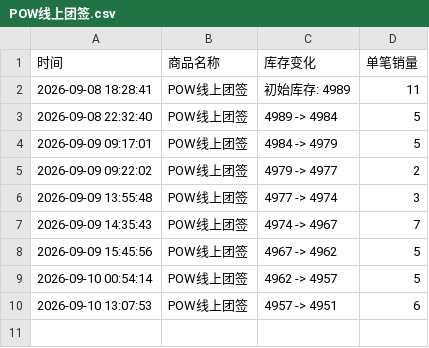
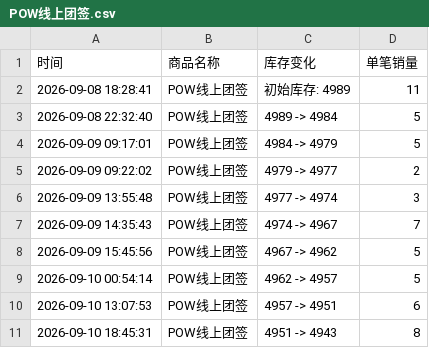
Before and after one commit to Juineii/pow_md0910, a CSV file: POW线上团签.csv, drawn as a sheet.

Commit message:
自动更新数据 2026-09-10 18:46:26

```diff
--- a/POW线上团签.csv
+++ b/POW线上团签.csv
@@ -10 +10,2 @@
 2026-09-10 13:07:53,POW线上团签,4957 -> 4951,6
+2026-09-10 18:45:31,POW线上团签,4951 -> 4943,8
```
